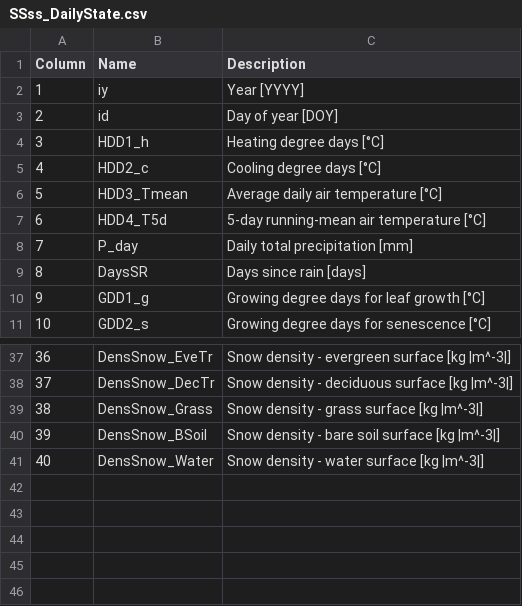
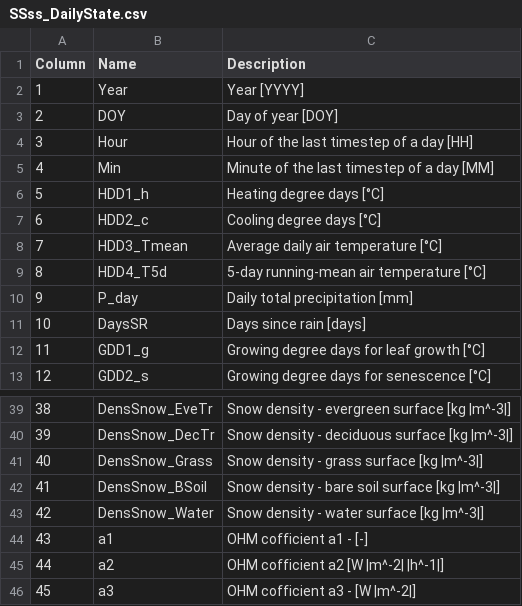
Before and after one commit to Urban-Meteorology-Reading/SUEWS-Docs, a CSV file: docs/source/output_files/SSss_DailyState.csv, drawn as a sheet; only a part is shown, gaps mark what is left out; addresses are those after the commit; the diff names each change by its address in the sheet, - before the commit and + after, or states it on an @@ line.

Commit message:
corrected daily state column names

```diff
--- a/docs/source/output_files/SSss_DailyState.csv
+++ b/docs/source/output_files/SSss_DailyState.csv
-B2 (Name): iy
+B2 (Name): Year
-B3 (Name): id
+B3 (Name): DOY
+row 4: 3 | Hour | Hour of the last timestep of a day [HH]
+row 5: 4 | Min | Minute of the last timestep of a day [MM]
@@ column A (Column) renumbered between rows 6 and 43 @@
+row 44: 43 | a1 | OHM cofficient a1 - [-]
+row 45: 44 | a2 | OHM cofficient a2 [W |m^-2| |h^-1|]
+row 46: 45 | a3 | OHM cofficient a3 - [W |m^-2|]
```
